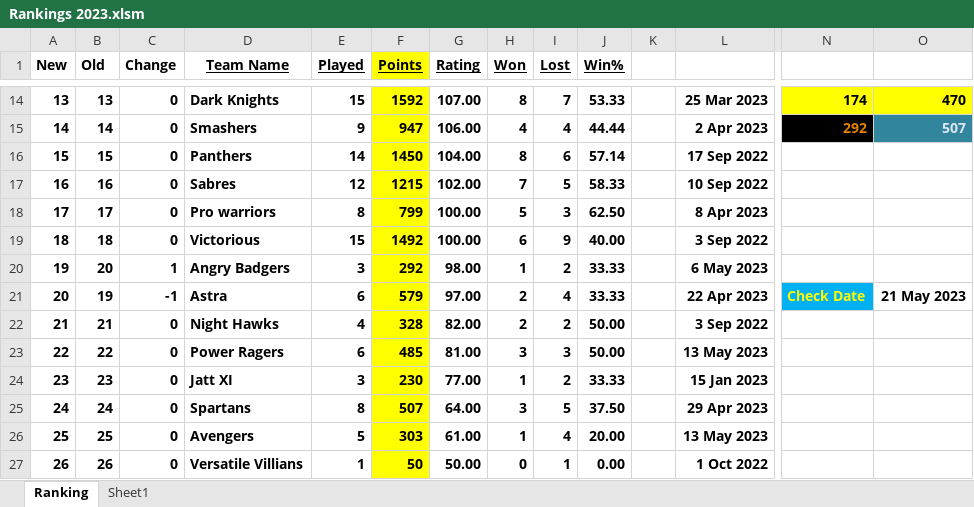
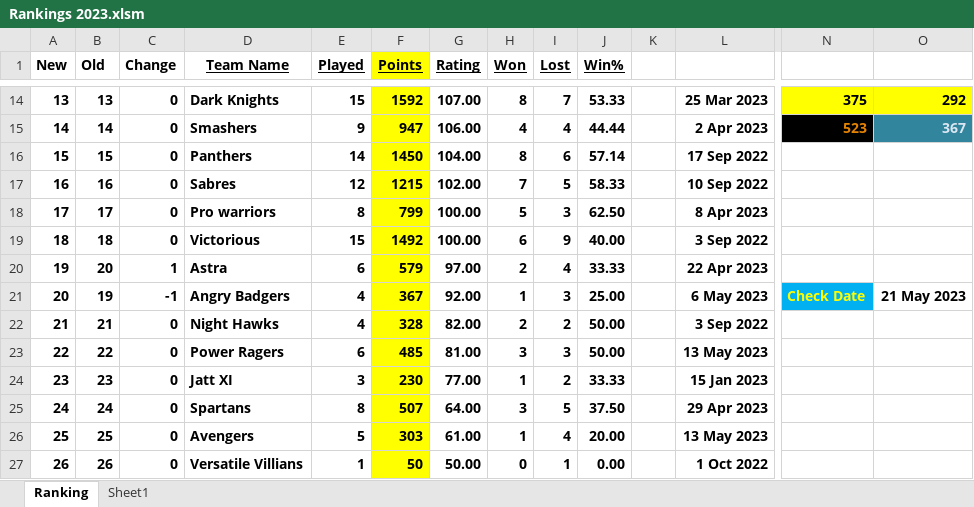
Before and after one commit to Sachienmittal/RRCC, an Excel workbook: Rankings 2023.xlsm, sheet Ranking, drawn as a sheet; only a part is shown, gaps mark what is left out; values as stored, in another font and other column widths than the file's, no borders; conditional formats not drawn; the diff covers the shown part only; the diff names each change by its address in the sheet, - before the commit and + after, or states it on an @@ line.

Commit message:
Angry badgers vs Game Over 20230521

```diff
--- a/Rankings 2023.xlsm (sheet Ranking)
+++ b/Rankings 2023.xlsm (sheet Ranking)
-N14: 174
+N14: 375
-O14: 470
+O14: 292
-N15: 292
+N15: 523
-O15: 507
+O15: 367
-D20 (Team Name): Angry Badgers
+D20 (Team Name): Astra
-E20 (Played): 3
+E20 (Played): 6
-F20 (Points): 292
+F20 (Points): 579
-G20 (Rating): 98.00
+G20 (Rating): 97.00
-H20 (Won): 1
+H20 (Won): 2
-I20 (Lost): 2
+I20 (Lost): 4
-L20: 6 May 2023
+L20: 22 Apr 2023
-D21 (Team Name): Astra
+D21 (Team Name): Angry Badgers
-E21 (Played): 6
+E21 (Played): 4
-F21 (Points): 579
+F21 (Points): 367
-G21 (Rating): 97.00
+G21 (Rating): 92.00
-H21 (Won): 2
+H21 (Won): 1
-I21 (Lost): 4
+I21 (Lost): 3
-J21 (Win%): 33.33
+J21 (Win%): 25.00
-L21: 22 Apr 2023
+L21: 6 May 2023
```
Also changed, not shown: 33 edited cells elsewhere in this sheet.
